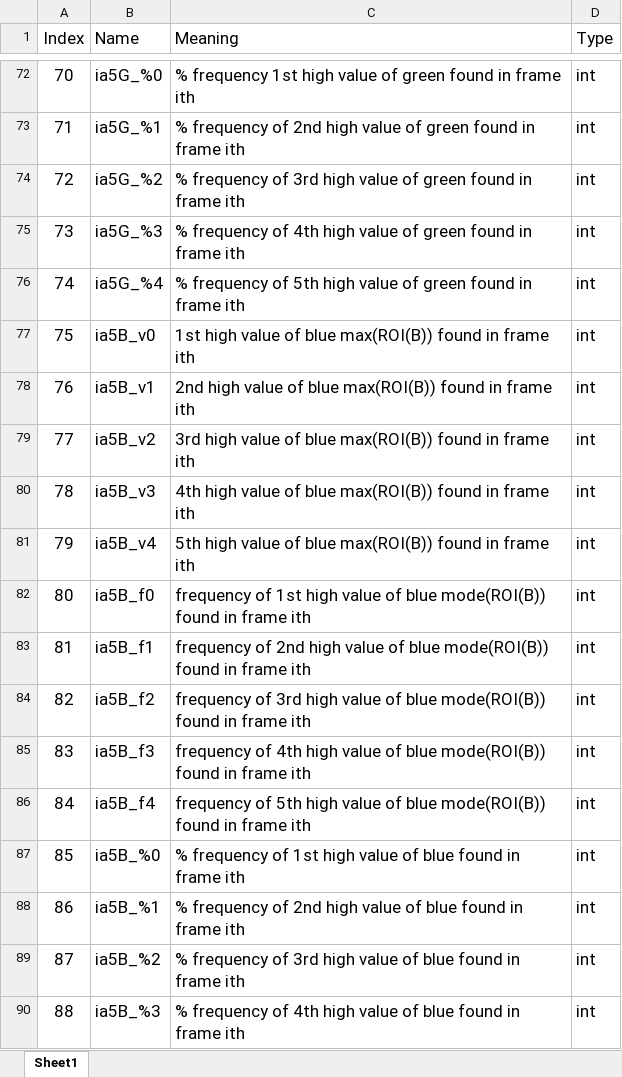
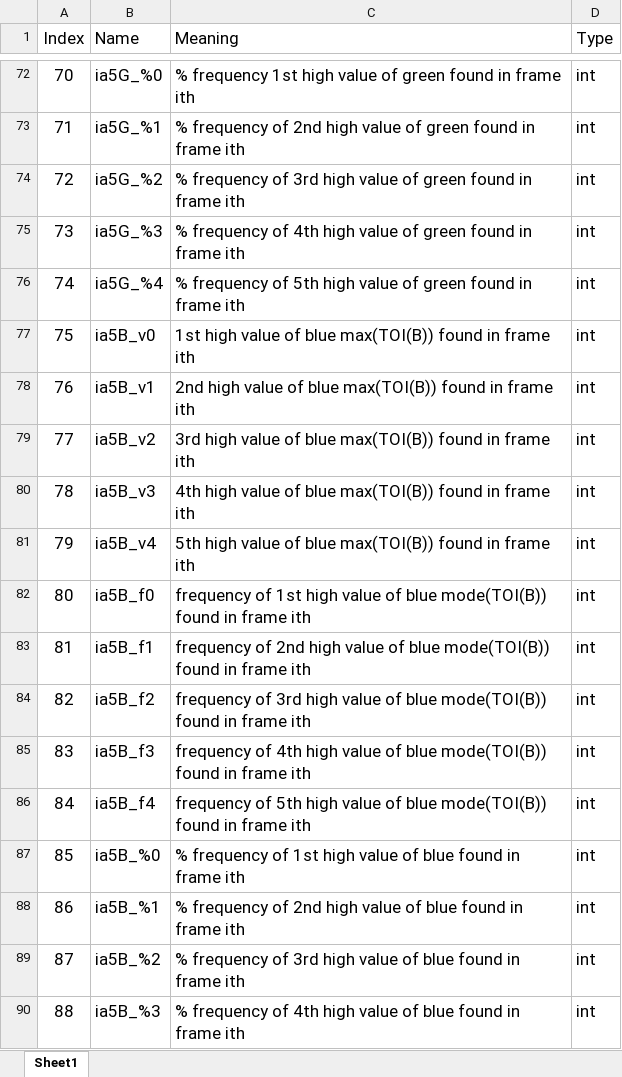
Before and after one commit to JittarinJet/Fire_Detection_2022_Material, an Excel workbook: 89_Features_Definition.xlsx, sheet Sheet1, drawn as a sheet; only a part is shown, gaps mark what is left out; values as stored, in another font and other column widths than the file's, no borders; the diff covers the shown part only; the diff names each change by its address in the sheet, - before the commit and + after, or states it on an @@ line.

```diff
--- a/89_Features_Definition.xlsx (sheet Sheet1)
+++ b/89_Features_Definition.xlsx (sheet Sheet1)
-C77 (Meaning): …of blue max(ROI(B)) found in…
+C77 (Meaning): …of blue max(TOI(B)) found in…
-C78 (Meaning): …of blue max(ROI(B)) found in…
+C78 (Meaning): …of blue max(TOI(B)) found in…
-C79 (Meaning): …of blue max(ROI(B)) found in…
+C79 (Meaning): …of blue max(TOI(B)) found in…
-C80 (Meaning): …of blue max(ROI(B)) found in…
+C80 (Meaning): …of blue max(TOI(B)) found in…
-C81 (Meaning): …of blue max(ROI(B)) found in…
+C81 (Meaning): …of blue max(TOI(B)) found in…
-C82 (Meaning): …of blue mode(ROI(B)) found in…
+C82 (Meaning): …of blue mode(TOI(B)) found in…
-C83 (Meaning): …of blue mode(ROI(B)) found in…
+C83 (Meaning): …of blue mode(TOI(B)) found in…
-C84 (Meaning): …of blue mode(ROI(B)) found in…
+C84 (Meaning): …of blue mode(TOI(B)) found in…
-C85 (Meaning): …of blue mode(ROI(B)) found in…
+C85 (Meaning): …of blue mode(TOI(B)) found in…
-C86 (Meaning): …of blue mode(ROI(B)) found in…
+C86 (Meaning): …of blue mode(TOI(B)) found in…
```
Also changed, not shown: 40 edited cells elsewhere in this sheet, 1 other file.
